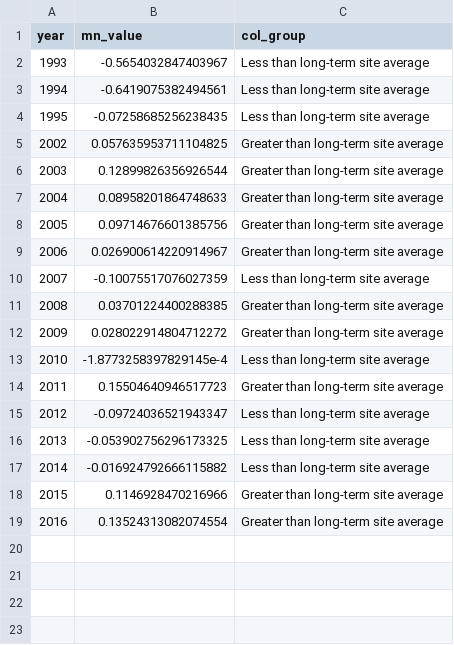
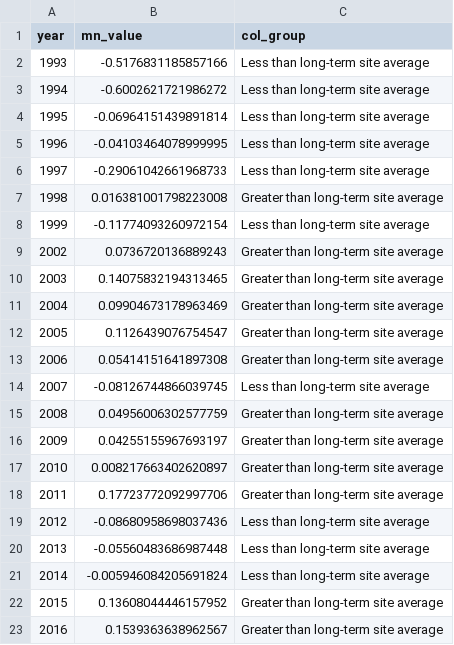
Before and after one commit to USEPA/ri_wq_trends, a CSV file: data/total_n_data.csv, drawn as a sheet.

```diff
--- a/data/total_n_data.csv
+++ b/data/total_n_data.csv
@@ -1,19 +1,23 @@
 year,mn_value,col_group
-1993,-0.5654032847403967,Less than long-term site average
-1994,-0.6419075382494561,Less than long-term site average
-1995,-0.07258685256238435,Less than long-term site average
-2002,0.057635953711104825,Greater than long-term site average
-2003,0.12899826356926544,Greater than long-term site average
-2004,0.08958201864748633,Greater than long-term site average
-2005,0.09714676601385756,Greater than long-term site average
-2006,0.026900614220914967,Greater than long-term site average
-2007,-0.10075517076027359,Less than long-term site average
-2008,0.03701224400288385,Greater than long-term site average
-2009,0.028022914804712272,Greater than long-term site average
-2010,-1.8773258397829145e-4,Less than long-term site average
-2011,0.15504640946517723,Greater than long-term site average
-2012,-0.09724036521943347,Less than long-term site average
-2013,-0.053902756296173325,Less than long-term site average
-2014,-0.016924792666115882,Less than long-term site average
-2015,0.1146928470216966,Greater than long-term site average
-2016,0.13524313082074554,Greater than long-term site average
+1993,-0.5176831185857166,Less than long-term site average
+1994,-0.6002621721986272,Less than long-term site average
+1995,-0.06964151439891814,Less than long-term site average
+1996,-0.04103464078999995,Less than long-term site average
+1997,-0.29061042661968733,Less than long-term site average
+1998,0.016381001798223008,Greater than long-term site average
+1999,-0.11774093260972154,Less than long-term site average
+2002,0.0736720136889243,Greater than long-term site average
+2003,0.14075832194313465,Greater than long-term site average
+2004,0.09904673178963469,Greater than long-term site average
+2005,0.1126439076754547,Greater than long-term site average
+2006,0.05414151641897308,Greater than long-term site average
+2007,-0.08126744866039745,Less than long-term site average
+2008,0.04956006302577759,Greater than long-term site average
+2009,0.04255155967693197,Greater than long-term site average
+2010,0.008217663402620897,Greater than long-term site average
+2011,0.17723772092997706,Greater than long-term site average
+2012,-0.08680958698037436,Less than long-term site average
+2013,-0.05560483686987448,Less than long-term site average
+2014,-0.005946084205691824,Less than long-term site average
+2015,0.13608044446157952,Greater than long-term site average
+2016,0.1539363638962567,Greater than long-term site average
```
Also changed, not shown: data/total_p_data.csv, 18 other files.
